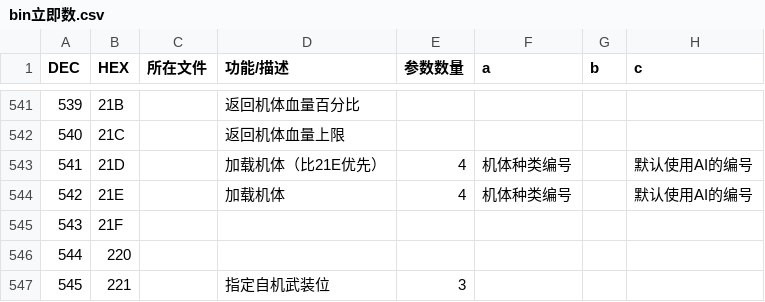
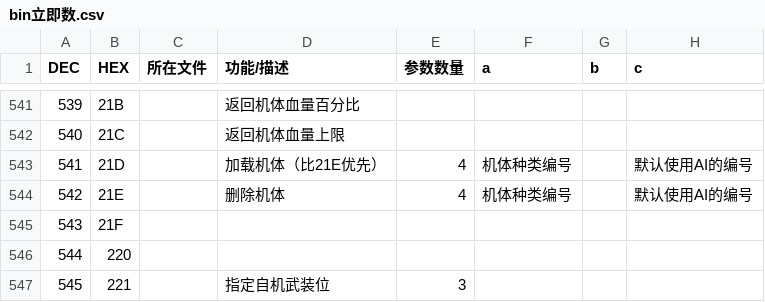
Before and after one commit to Karaik/NeXAS_DX, a CSV file: src/main/resources/research/bin立即数.csv, drawn as a sheet; only a part is shown, gaps mark what is left out; the diff names each change by its address in the sheet, - before the commit and + after, or states it on an @@ line.

```diff
--- a/src/main/resources/research/bin立即数.csv
+++ b/src/main/resources/research/bin立即数.csv
-D544 (功能/描述): 加载机体
+D544 (功能/描述): 删除机体
```
Also changed, not shown: 1 other file.
